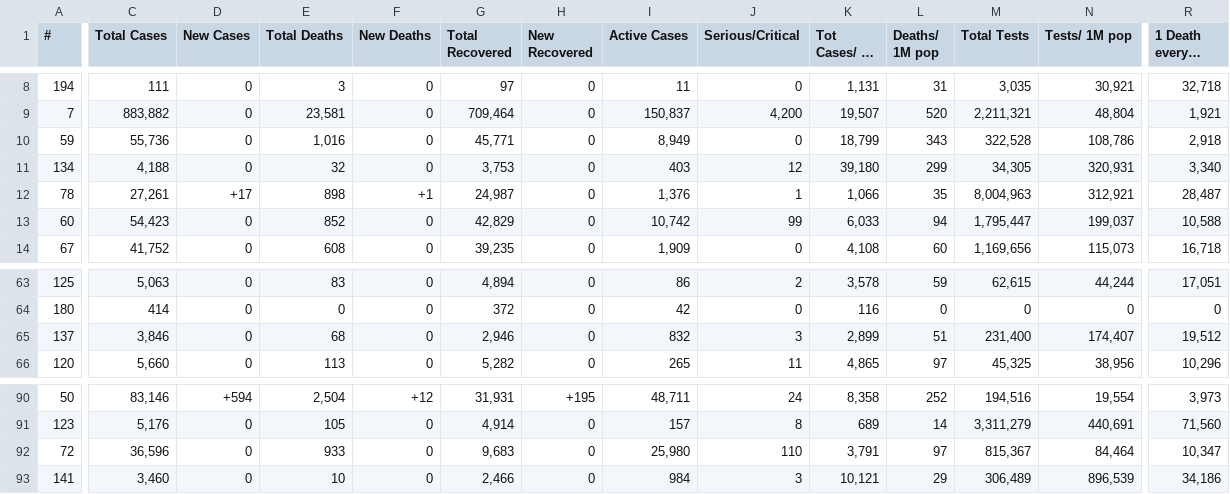
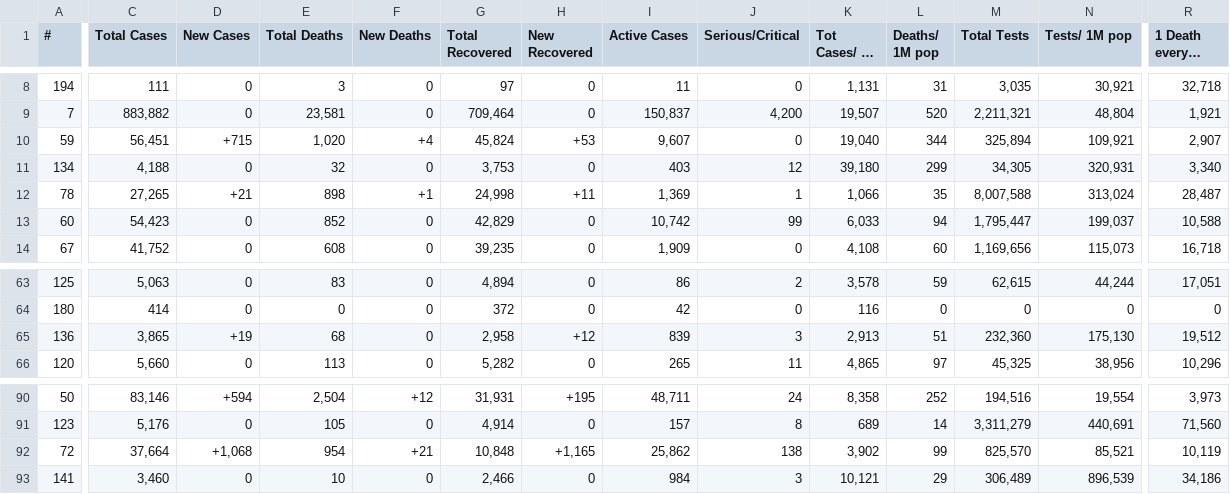
Before and after one commit to alexdmckee/corona-parser, a CSV file: casesWorld.csv, drawn as a sheet; only a part is shown, gaps mark what is left out; long unchanged cells end in …; removed rows and columns are numbered as before the commit, all else as after; rows hold the shown columns only; the diff covers the shown part only; the diff names each change by its address in the sheet, - before the commit and + after, or states it on an @@ line.

```diff
--- a/casesWorld.csv
+++ b/casesWorld.csv
-C10 (Total Cases): 55,736
+C10 (Total Cases): 56,451
-D10 (New Cases): 0
+D10 (New Cases): +715
-E10 (Total Deaths): 1,016
+E10 (Total Deaths): 1,020
-F10 (New Deaths): 0
+F10 (New Deaths): +4
-G10 (Total Recovered): 45,771
+G10 (Total Recovered): 45,824
-H10 (New Recovered): 0
+H10 (New Recovered): +53
-I10 (Active Cases): 8,949
+I10 (Active Cases): 9,607
-K10 (Tot Cases/ 1M pop): 18,799
+K10 (Tot Cases/ 1M pop): 19,040
-L10 (Deaths/ 1M pop): 343
+L10 (Deaths/ 1M pop): 344
-M10 (Total Tests): 322,528
+M10 (Total Tests): 325,894
-N10 (Tests/ 1M pop): 108,786
+N10 (Tests/ 1M pop): 109,921
-R10 (1 Death every X ppl): 2,918
+R10 (1 Death every X ppl): 2,907
-C12 (Total Cases): 27,261
+C12 (Total Cases): 27,265
-D12 (New Cases): +17
+D12 (New Cases): +21
-G12 (Total Recovered): 24,987
+G12 (Total Recovered): 24,998
-H12 (New Recovered): 0
+H12 (New Recovered): +11
-I12 (Active Cases): 1,376
+I12 (Active Cases): 1,369
-M12 (Total Tests): 8,004,963
+M12 (Total Tests): 8,007,588
-N12 (Tests/ 1M pop): 312,921
+N12 (Tests/ 1M pop): 313,024
-row 65: 137 | 3,846 | 0 | 68 | 0 | 2,946 | 0 | 832 | 3 | 2,899 | 51 | 231,400 | 174,407 | 19,512
+row 65: 136 | 3,865 | +19 | 68 | 0 | 2,958 | +12 | 839 | 3 | 2,913 | 51 | 232,360 | 175,130 | 19,512
-C92 (Total Cases): 36,596
+C92 (Total Cases): 37,664
-D92 (New Cases): 0
+D92 (New Cases): +1,068
-E92 (Total Deaths): 933
+E92 (Total Deaths): 954
-F92 (New Deaths): 0
+F92 (New Deaths): +21
-G92 (Total Recovered): 9,683
+G92 (Total Recovered): 10,848
-H92 (New Recovered): 0
+H92 (New Recovered): +1,165
-I92 (Active Cases): 25,980
+I92 (Active Cases): 25,862
-J92 (Serious/Critical): 110
+J92 (Serious/Critical): 138
-K92 (Tot Cases/ 1M pop): 3,791
+K92 (Tot Cases/ 1M pop): 3,902
-L92 (Deaths/ 1M pop): 97
+L92 (Deaths/ 1M pop): 99
-M92 (Total Tests): 815,367
+M92 (Total Tests): 825,570
-N92 (Tests/ 1M pop): 84,464
+N92 (Tests/ 1M pop): 85,521
-R92 (1 Death every X ppl): 10,347
+R92 (1 Death every X ppl): 10,119
```
Also changed, not shown: 88 edited cells elsewhere in this file, 1 other file.
